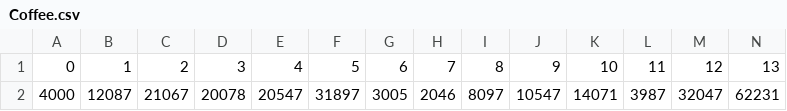
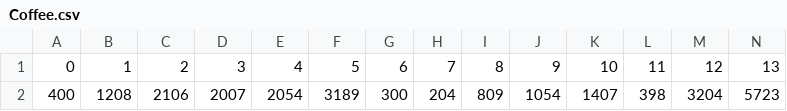
Before and after one commit to wvagen/SMU_TradeGame, a CSV file: Assets/MyStocks/Level1/Coffee.csv, drawn as a sheet; only a part is shown; removed rows and columns are numbered as before the commit, all else as after; rows hold the shown columns only; the diff names each change by its address in the sheet, - before the commit and + after, or states it on an @@ line.

```diff
--- a/Assets/MyStocks/Level1/Coffee.csv
+++ b/Assets/MyStocks/Level1/Coffee.csv
-row 2: 4000 | 12087 | 21067 | 20078 | 20547 | 31897 | 3005 | 2046 | 8097 | 10547 | 14071 | 3987 | 32047 | 62231
+row 2: 400 | 1208 | 2106 | 2007 | 2054 | 3189 | 300 | 204 | 809 | 1054 | 1407 | 398 | 3204 | 5723
```
Also changed, not shown: Assets/MyStocks/Level1/Crude_Oil.csv, 9 other files.
